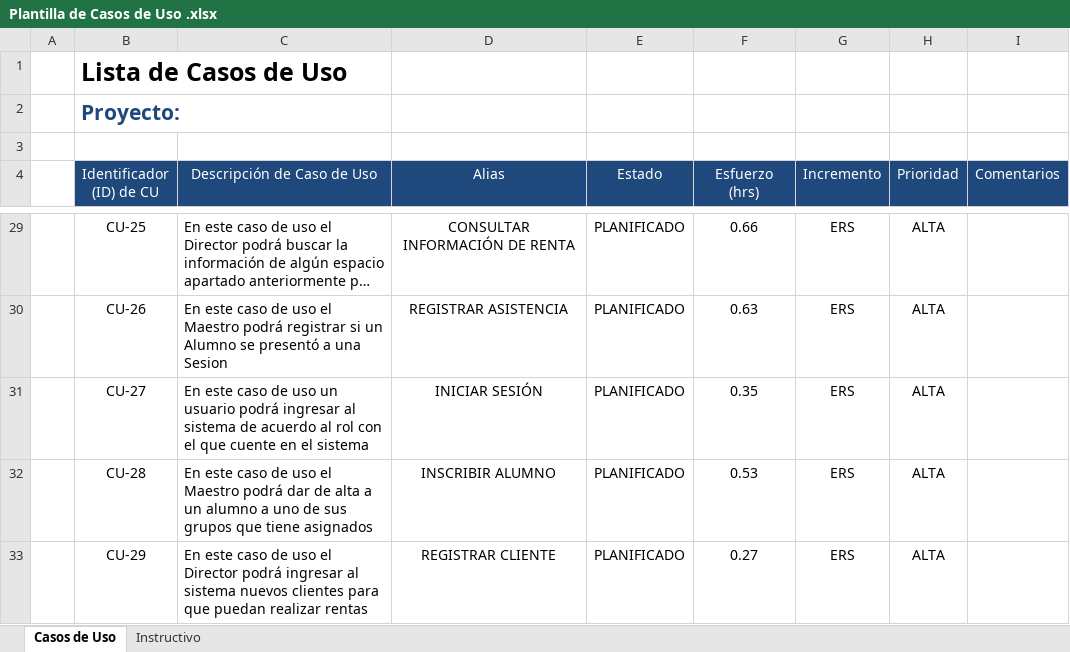
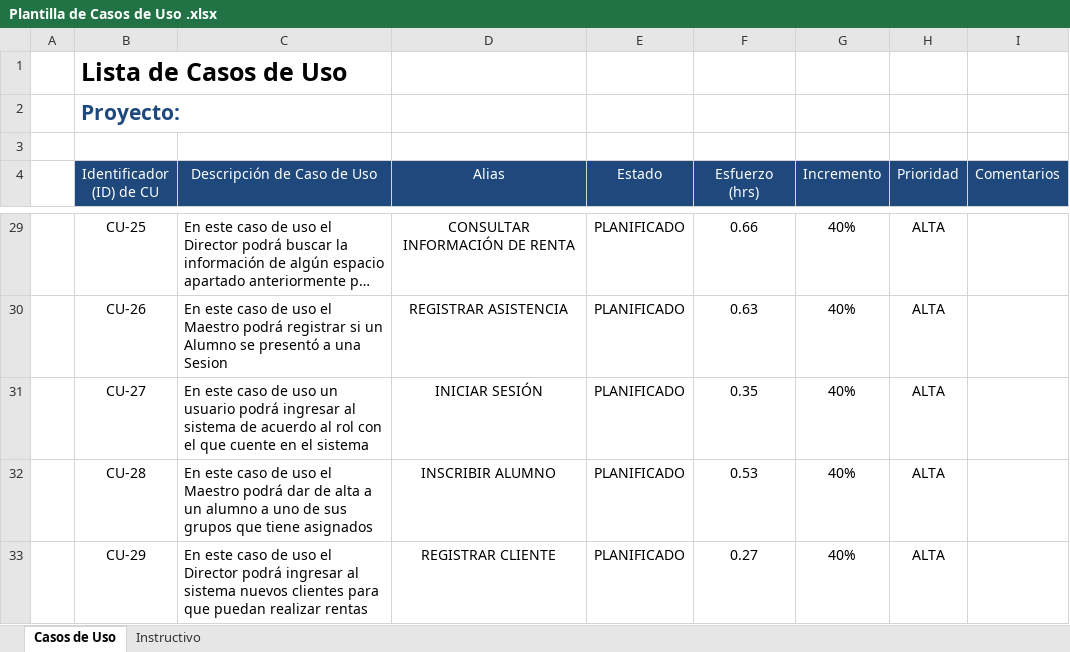
Before and after one commit to IsraelOzuna/Proyecto-de-tutorias-LIS, an Excel workbook: Plantillas/Entrega 2/Plantilla de Casos de Uso .xlsx, sheet Casos de Uso, drawn as a sheet; only a part is shown, gaps mark what is left out; long unchanged cells end in …; values as stored, in another font and other column widths than the file's, no borders; the diff covers the shown part only; the diff names each change by its address in the sheet, - before the commit and + after, or states it on an @@ line.

```diff
--- a/Plantillas/Entrega 2/Plantilla de Casos de Uso .xlsx (sheet Casos de Uso)
+++ b/Plantillas/Entrega 2/Plantilla de Casos de Uso .xlsx (sheet Casos de Uso)
-G29:G33 (Incremento): ERS
+G29:G33 (Incremento): 40%
```
Also changed, not shown: 28 edited cells elsewhere in this sheet, Plantillas/Entrega 2/Plantilla Lista de Tareas de la Entrega 2.xlsx, 4 other files.
